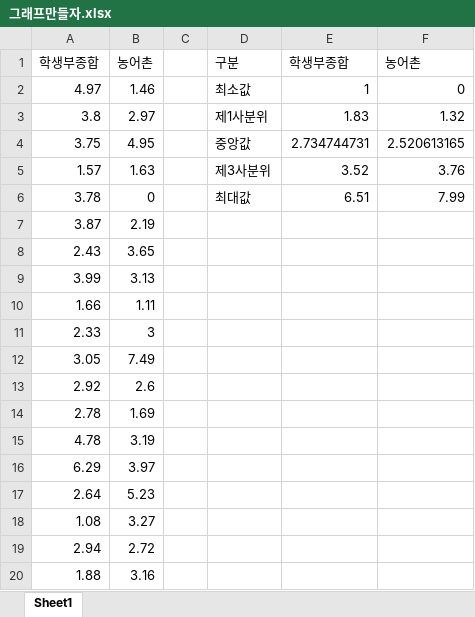
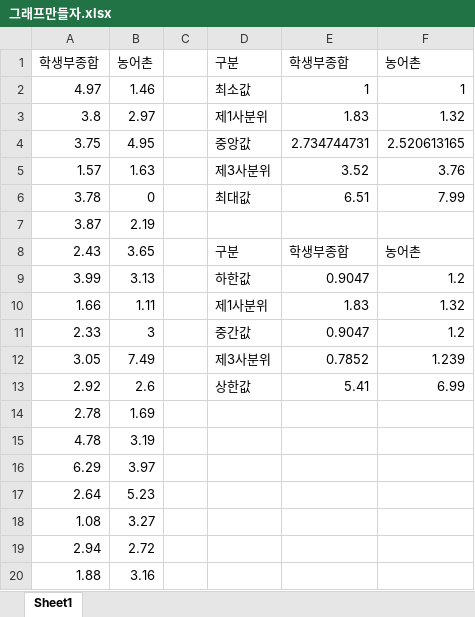
Before and after one commit to young2141/IRcenter, an Excel workbook: 그래프만들자.xlsx, sheet Sheet1, drawn as a sheet; only a part is shown; values as stored, in another font and other column widths than the file's, no borders; the diff names each change by its address in the sheet, - before the commit and + after, or states it on an @@ line.

```diff
--- a/그래프만들자.xlsx (sheet Sheet1)
+++ b/그래프만들자.xlsx (sheet Sheet1)
-F2: 0
+F2: 1
-D8: (empty)
+D8: 구분
-E8: (empty)
+E8: 학생부종합
-F8: (empty)
+F8: 농어촌
-D9: (empty)
+D9: 하한값
-E9: (empty)
+E9: 0.9047
-F9: (empty)
+F9: 1.2
-D10: (empty)
+D10: 제1사분위
-E10: (empty)
+E10: 1.83
-F10: (empty)
+F10: 1.32
-D11: (empty)
+D11: 중간값
-E11: (empty)
+E11: 0.9047
-F11: (empty)
+F11: 1.2
-D12: (empty)
+D12: 제3사분위
-E12: (empty)
+E12: 0.7852
-F12: (empty)
+F12: 1.239
-D13: (empty)
+D13: 상한값
-E13: (empty)
+E13: 5.41
-F13: (empty)
+F13: 6.99
```
Also changed, not shown: 8 other files.
